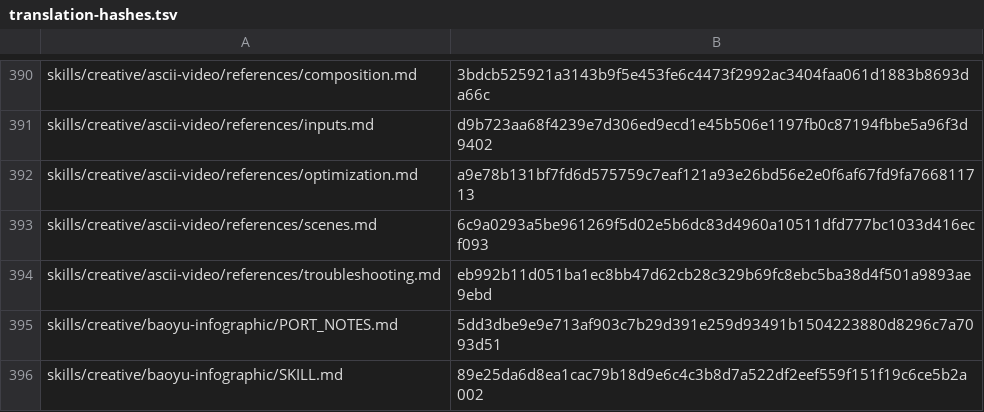
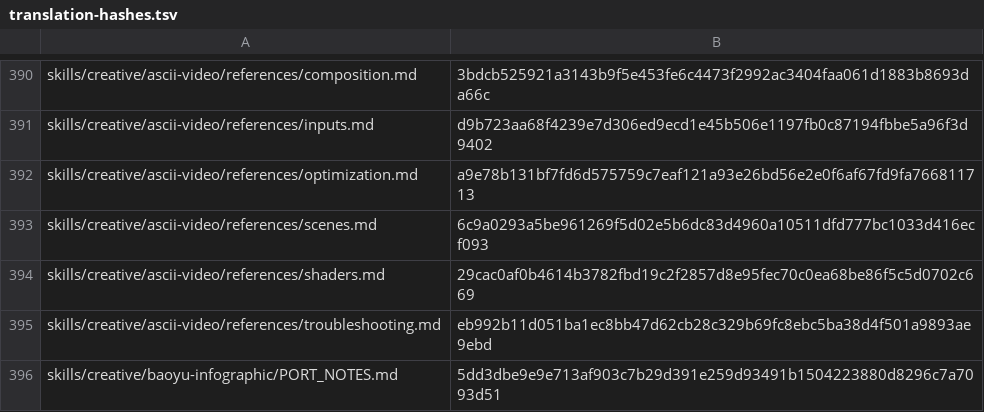
Before and after one commit to RyderFreeman4Logos/hermes-agent-docs-i18n, a TSV file: state/translation-hashes.tsv, drawn as a sheet; only a part is shown, gaps mark what is left out; the shorter side is filled out with more unchanged rows; the diff names each change by its address in the sheet, - before the commit and + after, or states it on an @@ line.

Commit message:
docs: translate skills/creative/ascii-video/references/shaders.md
Translated Hermes Agent source document:

skills/creative/ascii-video/references/shaders.md

```diff
--- a/state/translation-hashes.tsv
+++ b/state/translation-hashes.tsv
+row 394: skills/creative/ascii-video/references/shaders.md | 29cac0af0b4614b3782fbd19c2f2857d8e95fec70c0ea68be86f5c5d0702c669
```
Also changed, not shown: 3 other files.
